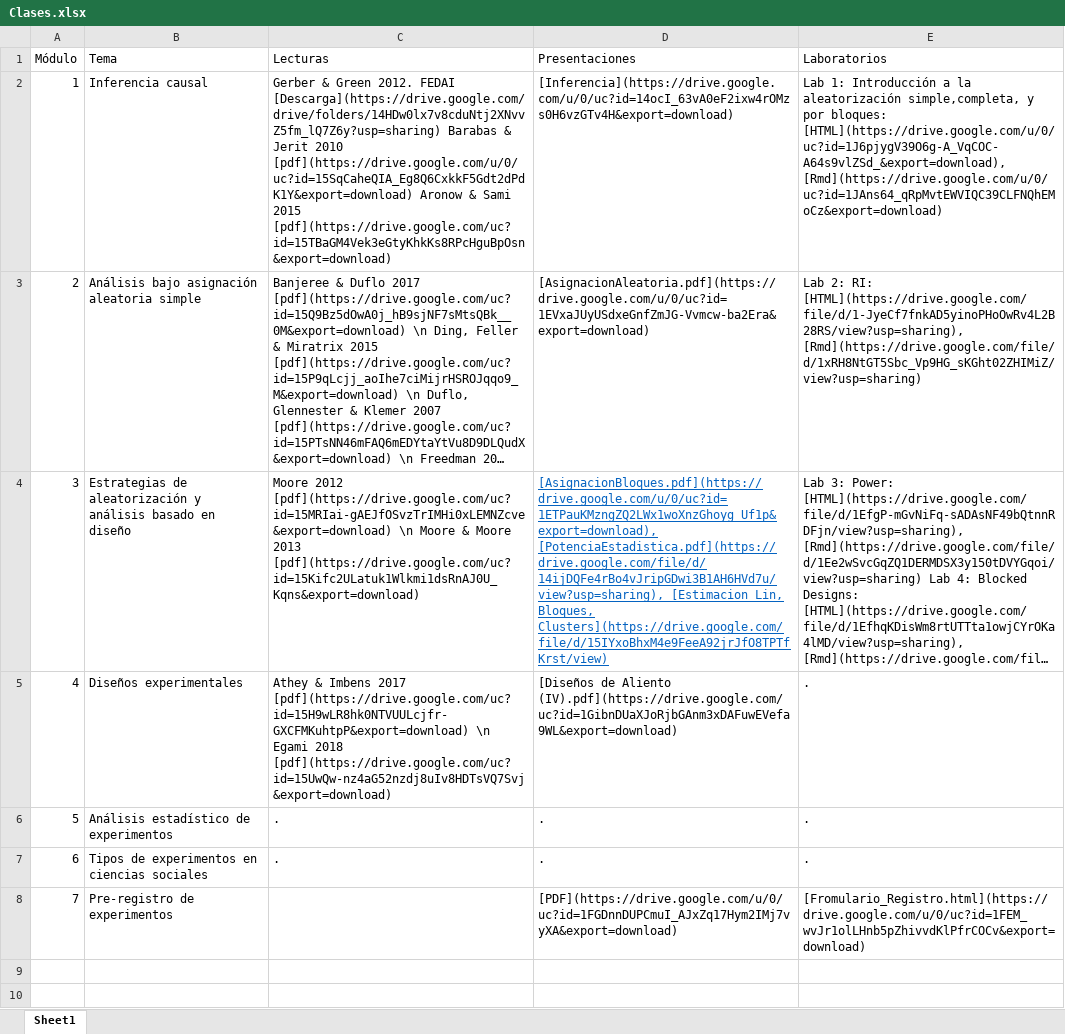
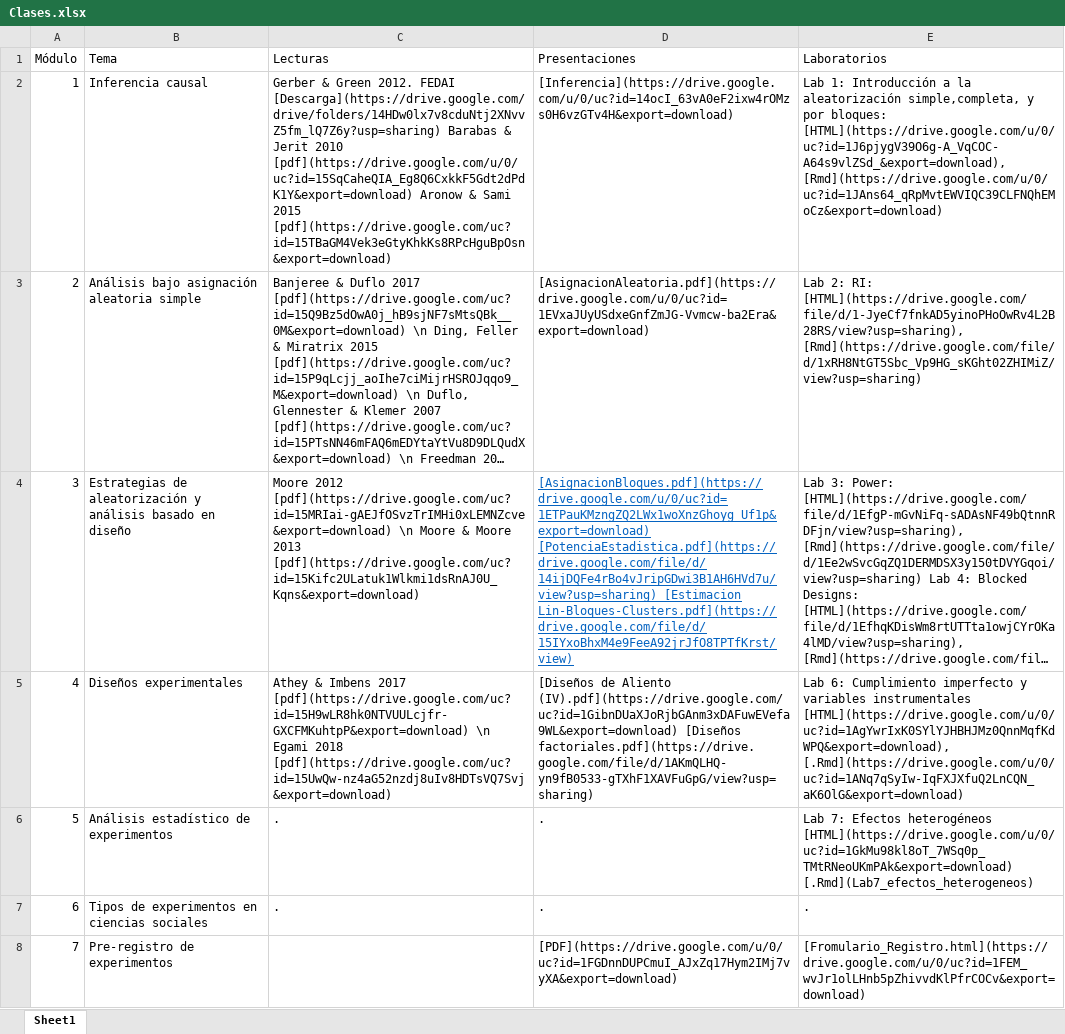
Before and after one commit to Nicolas-Schmidt/WCDECS, an Excel workbook: Clases.xlsx, sheet Sheet1, drawn as a sheet; long unchanged cells end in …; values as stored, in another font and other column widths than the file's, no borders; the diff names each change by its address in the sheet, - before the commit and + after, or states it on an @@ line.

Commit message:
clases

```diff
--- a/Clases.xlsx (sheet Sheet1)
+++ b/Clases.xlsx (sheet Sheet1)
-D4 (Presentaciones): [AsignacionBloques.pdf](https://drive.google.com/u/0/uc?id=1ETPauKMzngZQ2LWx1woXnzGhoyg_Uf1p&export=download), [PotenciaEstadistica.pdf](https://drive.google.com/file/d/14ijDQFe4rBo4vJripGDwi3B1AH6HVd7u/view?usp=sharing), [Estimacion Lin, Bloques, Clusters](https://drive.google.com/file/d/15IYxoBhxM4e9FeeA92jrJfO8TPTfKrst/view)
+D4 (Presentaciones): [AsignacionBloques.pdf](https://drive.google.com/u/0/uc?id=1ETPauKMzngZQ2LWx1woXnzGhoyg_Uf1p&export=download) [PotenciaEstadistica.pdf](https://drive.google.com/file/d/14ijDQFe4rBo4vJripGDwi3B1AH6HVd7u/view?usp=sharing) [Estimacion Lin-Bloques-Clusters.pdf](https://drive.google.com/file/d/15IYxoBhxM4e9FeeA92jrJfO8TPTfKrst/view)
-D5 (Presentaciones): …Aliento (IV).pdf](https://drive.google.com/uc?id=1GibnDUaXJoRjbGAnm3xDAFuwEVefa9WL&export=download)
+D5 (Presentaciones): …Aliento (IV).pdf](https://drive.google.com/uc?id=1GibnDUaXJoRjbGAnm3xDAFuwEVefa9WL&export=download) [Diseños factoriales.pdf](https://drive.google.com/file/d/1AKmQLHQ-yn9fB0533-gTXhF1XAVFuGpG/view?usp=sharing)
-E5 (Laboratorios): .
+E5 (Laboratorios): Lab 6: Cumplimiento imperfecto y variables instrumentales [HTML](https://drive.google.com/u/0/uc?id=1AgYwrIxK0SYlYJHBHJMz0QnnMqfKdWPQ&export=download), [.Rmd](https://drive.google.com/u/0/uc?id=1ANq7qSyIw-IqFXJXfuQ2LnCQN_aK6OlG&export=download)
-E6 (Laboratorios): .
+E6 (Laboratorios): Lab 7: Efectos heterogéneos [HTML](https://drive.google.com/u/0/uc?id=1GkMu98kl8oT_7WSq0p_TMtRNeoUKmPAk&export=download) [.Rmd](Lab7_efectos_heterogeneos)
```
Also changed, not shown: 14 other files.
